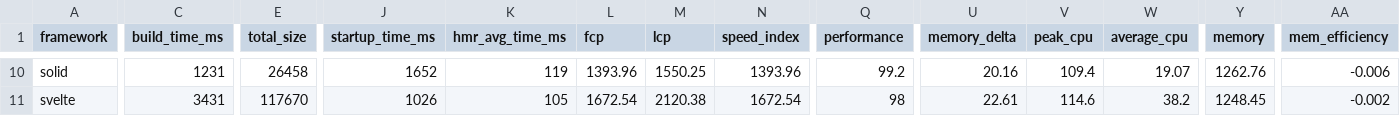
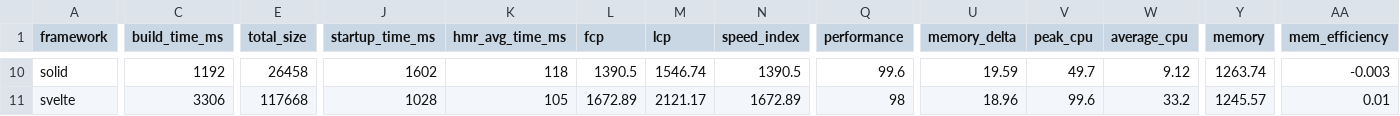
Before and after one commit to liuwanwan92/ct-framework-benchmarks-e85d88e1, a TSV file: summary/summary.tsv, drawn as a sheet; only a part is shown, gaps mark what is left out; the diff covers the shown part only; the diff names each change by its address in the sheet, - before the commit and + after, or states it on an @@ line.

```diff
--- a/summary/summary.tsv
+++ b/summary/summary.tsv
-C10 (build_time_ms): 1231
+C10 (build_time_ms): 1192
-J10 (startup_time_ms): 1652
+J10 (startup_time_ms): 1602
-K10 (hmr_avg_time_ms): 119
+K10 (hmr_avg_time_ms): 118
-L10 (fcp): 1393.96
+L10 (fcp): 1390.5
-M10 (lcp): 1550.25
+M10 (lcp): 1546.74
-N10 (speed_index): 1393.96
+N10 (speed_index): 1390.5
-Q10 (performance): 99.2
+Q10 (performance): 99.6
-U10 (memory_delta): 20.16
+U10 (memory_delta): 19.59
-V10 (peak_cpu): 109.4
+V10 (peak_cpu): 49.7
-W10 (average_cpu): 19.07
+W10 (average_cpu): 9.12
-Y10 (memory): 1262.76
+Y10 (memory): 1263.74
-AA10 (mem_efficiency): -0.006
+AA10 (mem_efficiency): -0.003
-C11 (build_time_ms): 3431
+C11 (build_time_ms): 3306
-E11 (total_size): 117670
+E11 (total_size): 117668
-J11 (startup_time_ms): 1026
+J11 (startup_time_ms): 1028
-L11 (fcp): 1672.54
+L11 (fcp): 1672.89
-M11 (lcp): 2120.38
+M11 (lcp): 2121.17
-N11 (speed_index): 1672.54
+N11 (speed_index): 1672.89
-U11 (memory_delta): 22.61
+U11 (memory_delta): 18.96
-V11 (peak_cpu): 114.6
+V11 (peak_cpu): 99.6
-W11 (average_cpu): 38.2
+W11 (average_cpu): 33.2
-Y11 (memory): 1248.45
+Y11 (memory): 1245.57
-AA11 (mem_efficiency): -0.002
+AA11 (mem_efficiency): 0.01
```
Also changed, not shown: 119 edited cells elsewhere in this file, 25 other files.
